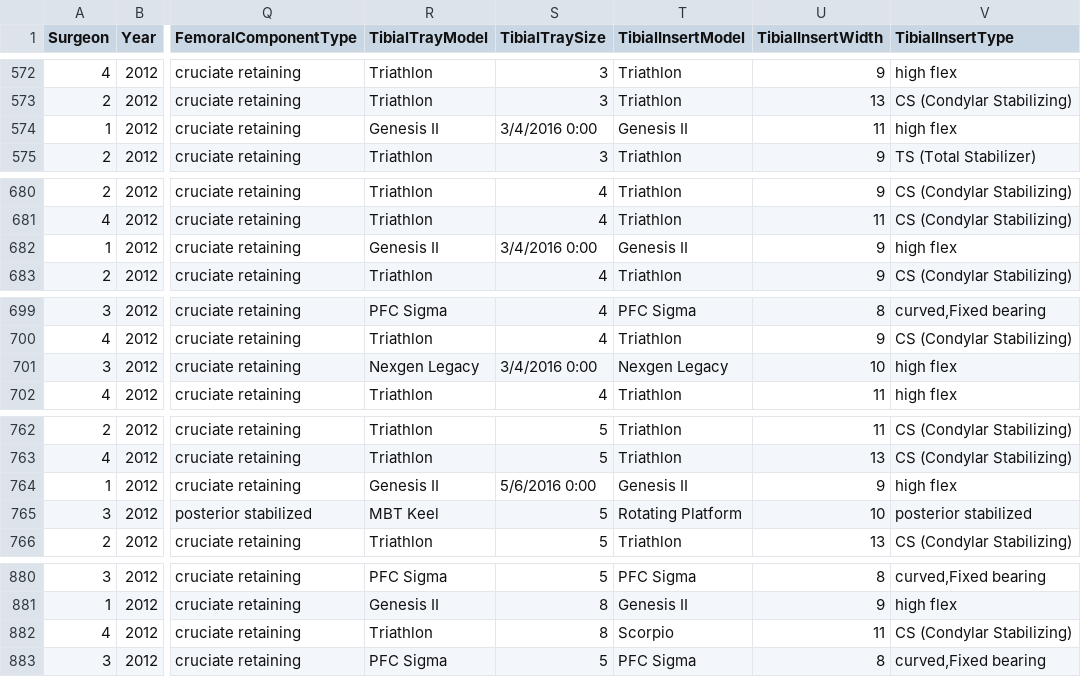
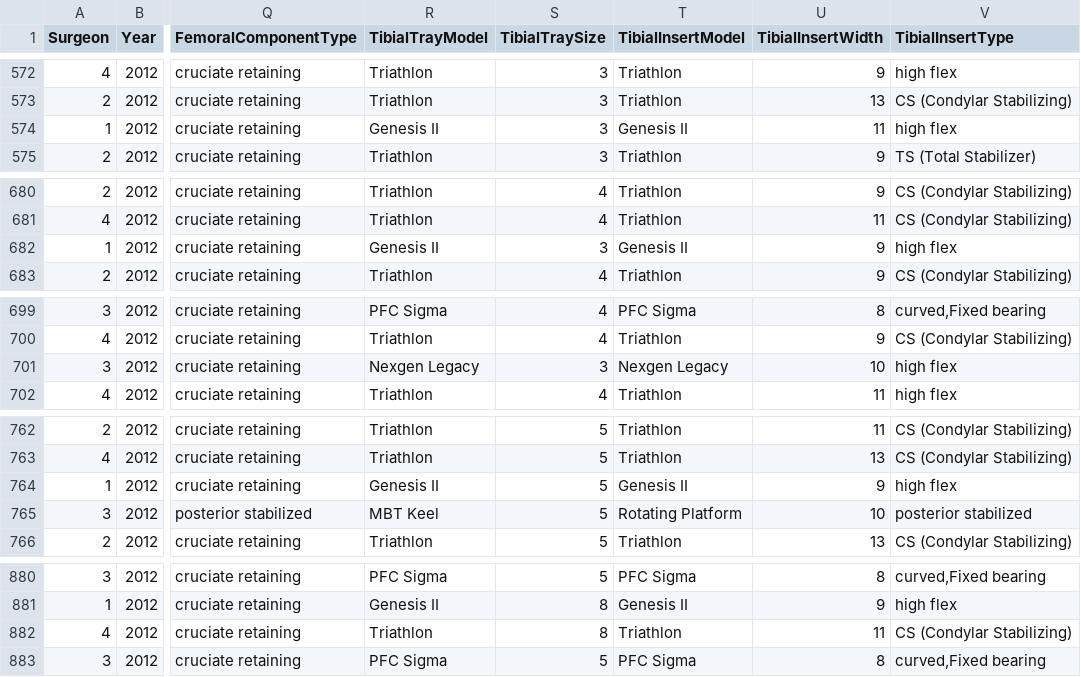
Before and after one commit to ergitikajain/dataAnalysisProj, a CSV file: dataAnalysisProj/knees.csv, drawn as a sheet; only a part is shown, gaps mark what is left out; the diff covers the shown part only; the diff names each change by its address in the sheet, - before the commit and + after, or states it on an @@ line.

```diff
--- a/dataAnalysisProj/knees.csv
+++ b/dataAnalysisProj/knees.csv
-S574 (TibialTraySize): 3/4/2016 0:00
+S574 (TibialTraySize): 3
-S682 (TibialTraySize): 3/4/2016 0:00
+S682 (TibialTraySize): 3
-S701 (TibialTraySize): 3/4/2016 0:00
+S701 (TibialTraySize): 3
-S764 (TibialTraySize): 5/6/2016 0:00
+S764 (TibialTraySize): 5
-T882 (TibialInsertModel): Scorpio
+T882 (TibialInsertModel): Triathlon
```
Also changed, not shown: 15 edited cells elsewhere in this file, 3 other files.
